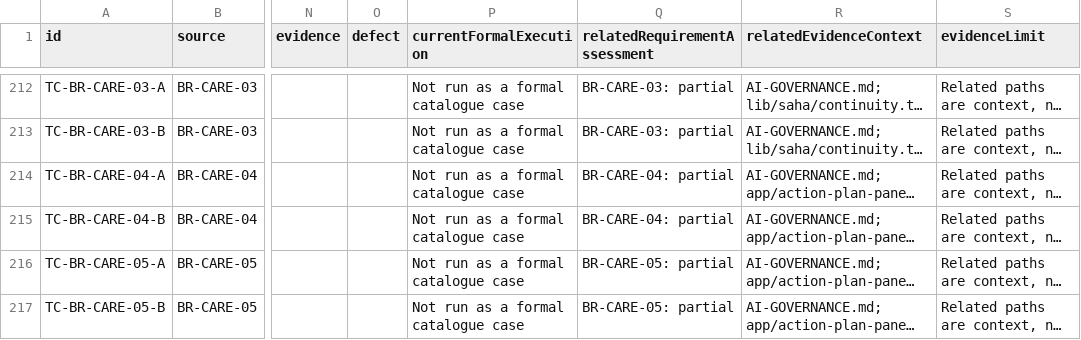
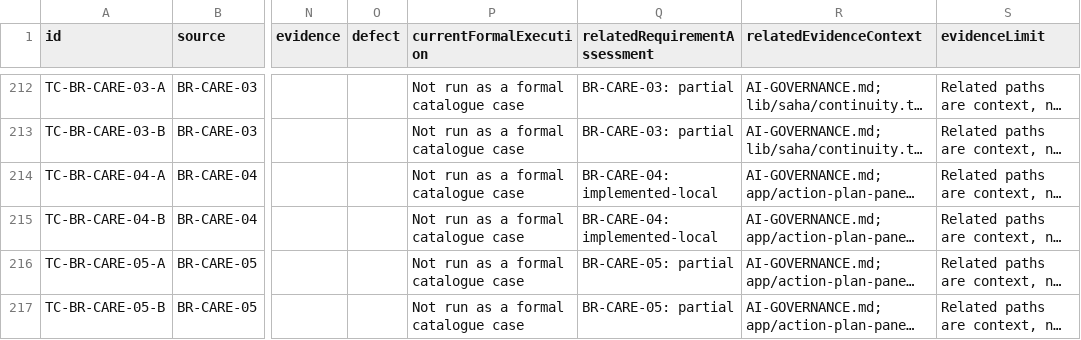
Before and after one commit to nakul175/saha-health, a CSV file: docs/current/TEST-CATALOGUE.csv, drawn as a sheet; only a part is shown, gaps mark what is left out; long unchanged cells end in …; the diff names each change by its address in the sheet, - before the commit and + after, or states it on an @@ line.

```diff
--- a/docs/current/TEST-CATALOGUE.csv
+++ b/docs/current/TEST-CATALOGUE.csv
-Q214:Q215 (relatedRequirementAssessment): BR-CARE-04: partial
+Q214:Q215 (relatedRequirementAssessment): BR-CARE-04: implemented-local
```
Also changed, not shown: 15 other files.
